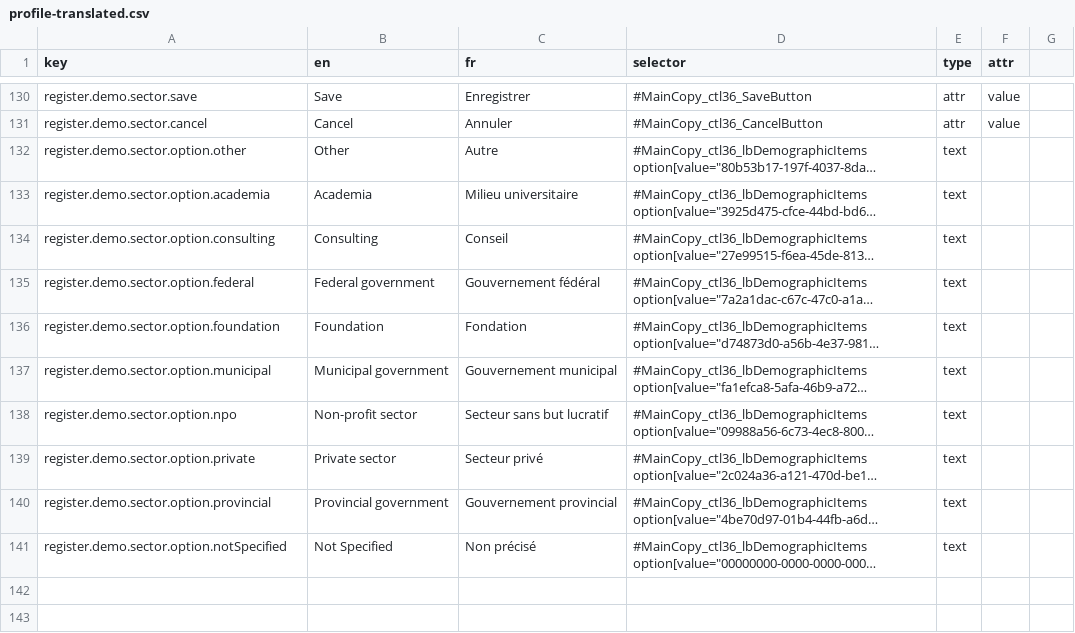
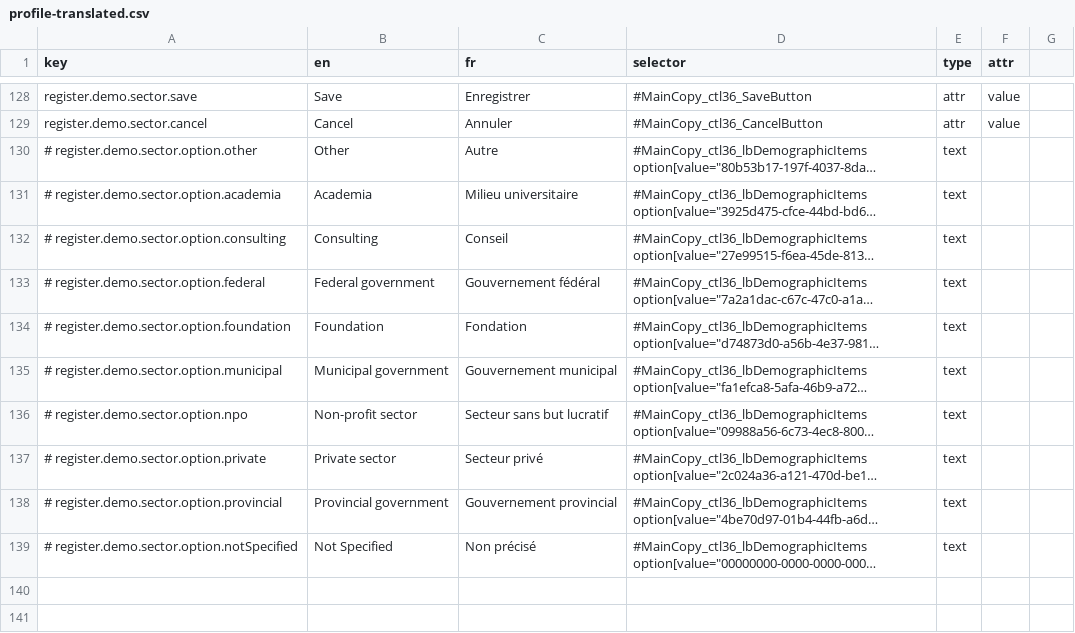
Before and after one commit to prospercanada/i18n-thrive, a CSV file: i18n-build/profile-translated.csv, drawn as a sheet; only a part is shown, gaps mark what is left out; long unchanged cells end in …; addresses are those after the commit; the diff covers the shown part only; the diff names each change by its address in the sheet, - before the commit and + after, or states it on an @@ line.

```diff
--- a/i18n-build/profile-translated.csv
+++ b/i18n-build/profile-translated.csv
-A130 (key): register.demo.sector.option.other
+A130 (key): # register.demo.sector.option.other
-A131 (key): register.demo.sector.option.academia
+A131 (key): # register.demo.sector.option.academia
-A132 (key): register.demo.sector.option.consulting
+A132 (key): # register.demo.sector.option.consulting
-A133 (key): register.demo.sector.option.federal
+A133 (key): # register.demo.sector.option.federal
-A134 (key): register.demo.sector.option.foundation
+A134 (key): # register.demo.sector.option.foundation
-A135 (key): register.demo.sector.option.municipal
+A135 (key): # register.demo.sector.option.municipal
-A136 (key): register.demo.sector.option.npo
+A136 (key): # register.demo.sector.option.npo
-A137 (key): register.demo.sector.option.private
+A137 (key): # register.demo.sector.option.private
-A138 (key): register.demo.sector.option.provincial
+A138 (key): # register.demo.sector.option.provincial
-A139 (key): register.demo.sector.option.notSpecified
+A139 (key): # register.demo.sector.option.notSpecified
```
Also changed, not shown: 2 removed rows and 15 edited cells elsewhere in this file, 2 other files.
